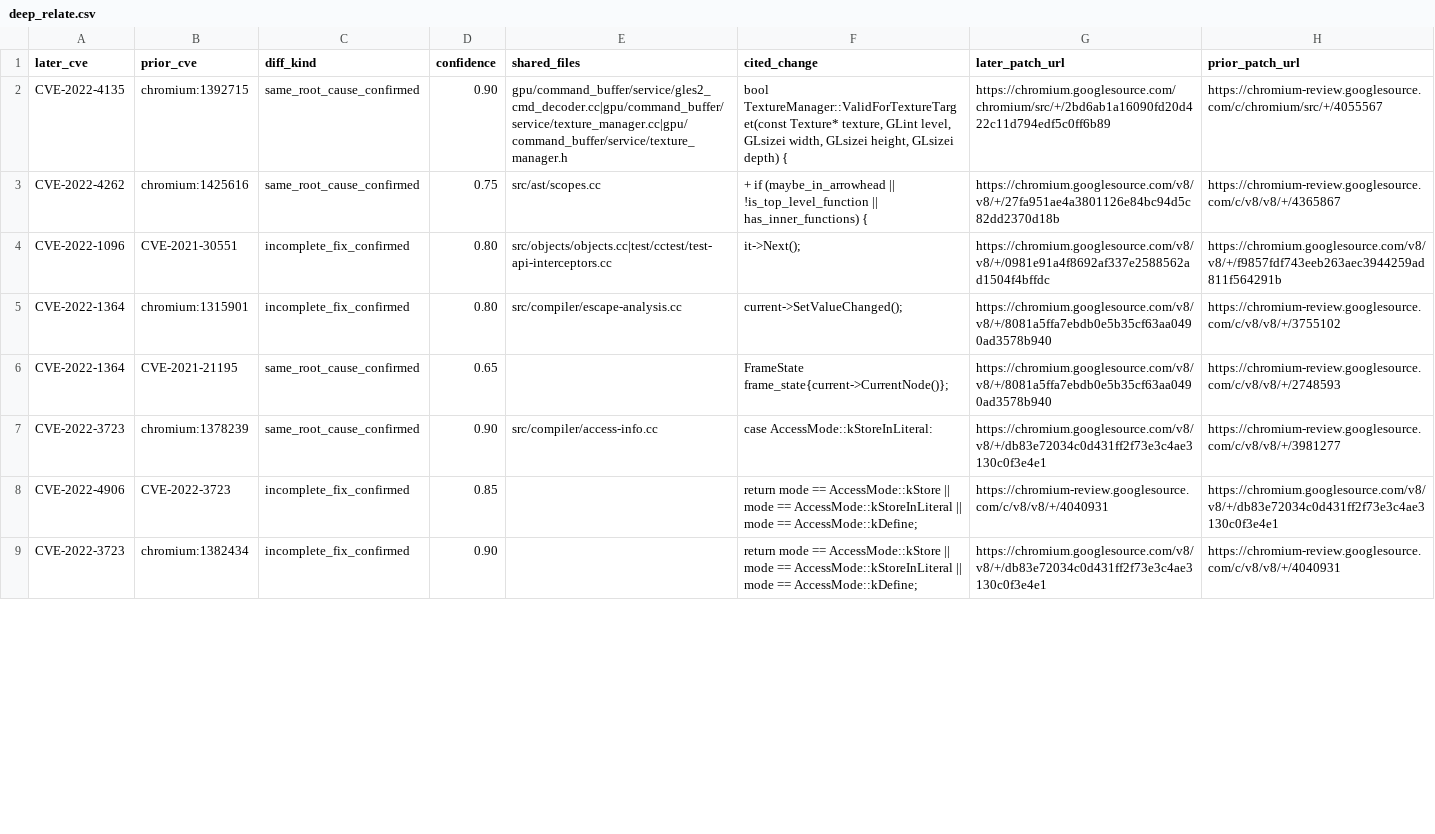
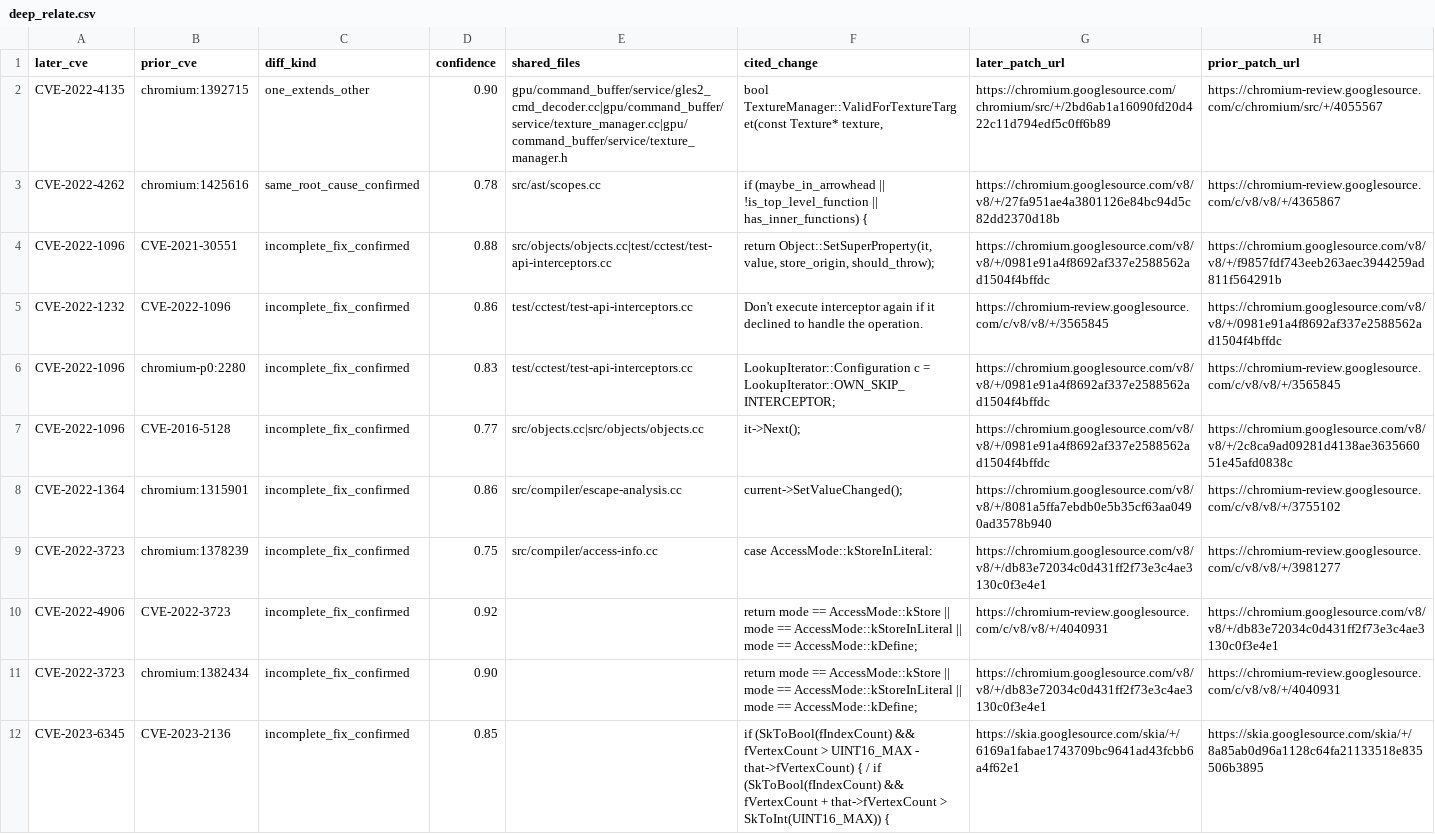
Before and after one commit to kureha-yamaguchi/vuln-patch, a CSV file: src/db/project_zero/findings/pipeline/deep_relate.csv, drawn as a sheet; only a part is shown; removed rows and columns are numbered as before the commit, all else as after; the diff covers the shown part only; the diff names each change by its address in the sheet, - before the commit and + after, or states it on an @@ line.

```diff
--- a/src/db/project_zero/findings/pipeline/deep_relate.csv
+++ b/src/db/project_zero/findings/pipeline/deep_relate.csv
-C2 (diff_kind): same_root_cause_confirmed
+C2 (diff_kind): one_extends_other
-F2 (cited_change): …Texture* texture, GLint level, GLsizei width, GLsizei height, GLsizei depth) {
+F2 (cited_change): …Texture* texture,
-D3 (confidence): 0.75
+D3 (confidence): 0.78
-F3 (cited_change): + if (maybe_in_arrowhead…
+F3 (cited_change): if (maybe_in_arrowhead…
-D4 (confidence): 0.80
+D4 (confidence): 0.88
-F4 (cited_change): it->Next();
+F4 (cited_change): return Object::SetSuperProperty(it, value, store_origin, should_throw);
+row 5: CVE-2022-1232 | CVE-2022-1096 | incomplete_fix_confirmed | 0.86 | test/cctest/test-api-interceptors.cc | Don't execute interceptor again if it declined to handle the operation. | https://chromium-review.googlesource.com/c/v8/v8/+/3565845 | https://chromium.googlesource.com/v8/v8/+/0981e91a4f8692af337e2588562ad1504f4bffdc
+row 6: CVE-2022-1096 | chromium-p0:2280 | incomplete_fix_confirmed | 0.83 | test/cctest/test-api-interceptors.cc | LookupIterator::Configuration c = LookupIterator::OWN_SKIP_INTERCEPTOR; | https://chromium.googlesource.com/v8/v8/+/0981e91a4f8692af337e2588562ad1504f4bffdc | https://chromium-review.googlesource.com/c/v8/v8/+/3565845
+row 7: CVE-2022-1096 | CVE-2016-5128 | incomplete_fix_confirmed | 0.77 | src/objects.cc|src/objects/objects.cc | it->Next(); | https://chromium.googlesource.com/v8/v8/+/0981e91a4f8692af337e2588562ad1504f4bffdc | https://chromium.googlesource.com/v8/v8/+/2c8ca9ad09281d4138ae363566051e45afd0838c
-D8 (confidence): 0.80
+D8 (confidence): 0.86
-row 6: CVE-2022-1364 | CVE-2021-21195 | same_root_cause_confirmed | 0.65 |  | FrameState frame_state{current->CurrentNode()}; | https://chromium.googlesource.com/v8/v8/+/8081a5ffa7ebdb0e5b35cf63aa0490ad3578b940 | https://chromium-review.googlesource.com/c/v8/v8/+/2748593
-C9 (diff_kind): same_root_cause_confirmed
+C9 (diff_kind): incomplete_fix_confirmed
-D9 (confidence): 0.90
+D9 (confidence): 0.75
-D10 (confidence): 0.85
+D10 (confidence): 0.92
+row 12: CVE-2023-6345 | CVE-2023-2136 | incomplete_fix_confirmed | 0.85 |  | if (SkToBool(fIndexCount) && fVertexCount > UINT16_MAX - that->fVertexCount) { / if (SkToBool(fIndexCount) && fVertexCount + that->fVertexCount > SkToInt(UINT16_MAX)) { | https://skia.googlesource.com/skia/+/6169a1fabae1743709bc9641ad43fcbb6a4f62e1 | https://skia.googlesource.com/skia/+/8a85ab0d96a1128c64fa21133518e835506b3895
```
Also changed, not shown: 10 added rows, 2 removed rows and 57 edited cells elsewhere in this file, src/db/project_zero/findings/pipeline/seeds.csv, 6 other files.
